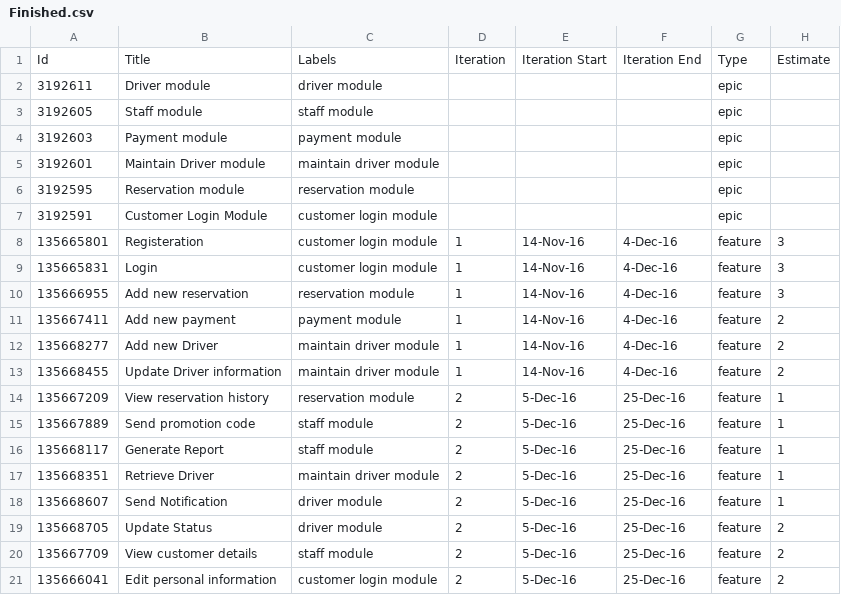
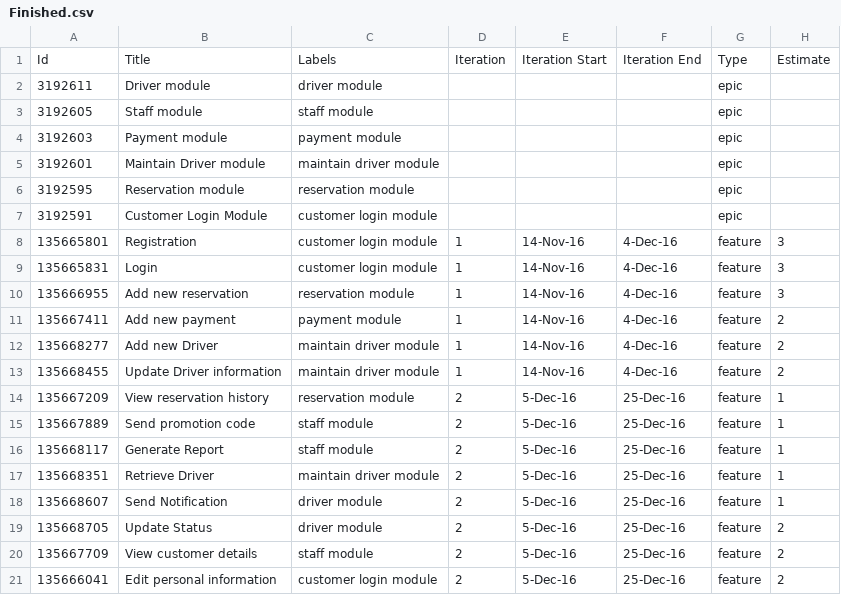
Before and after one commit to kok94/Process, a CSV file: Sprint 2/Finished.csv, drawn as a sheet; only a part is shown; the diff names each change by its address in the sheet, - before the commit and + after, or states it on an @@ line.

Commit message:
Update Finished.csv

```diff
--- a/Sprint 2/Finished.csv
+++ b/Sprint 2/Finished.csv
-B8: Registeration
+B8: Registration
```
